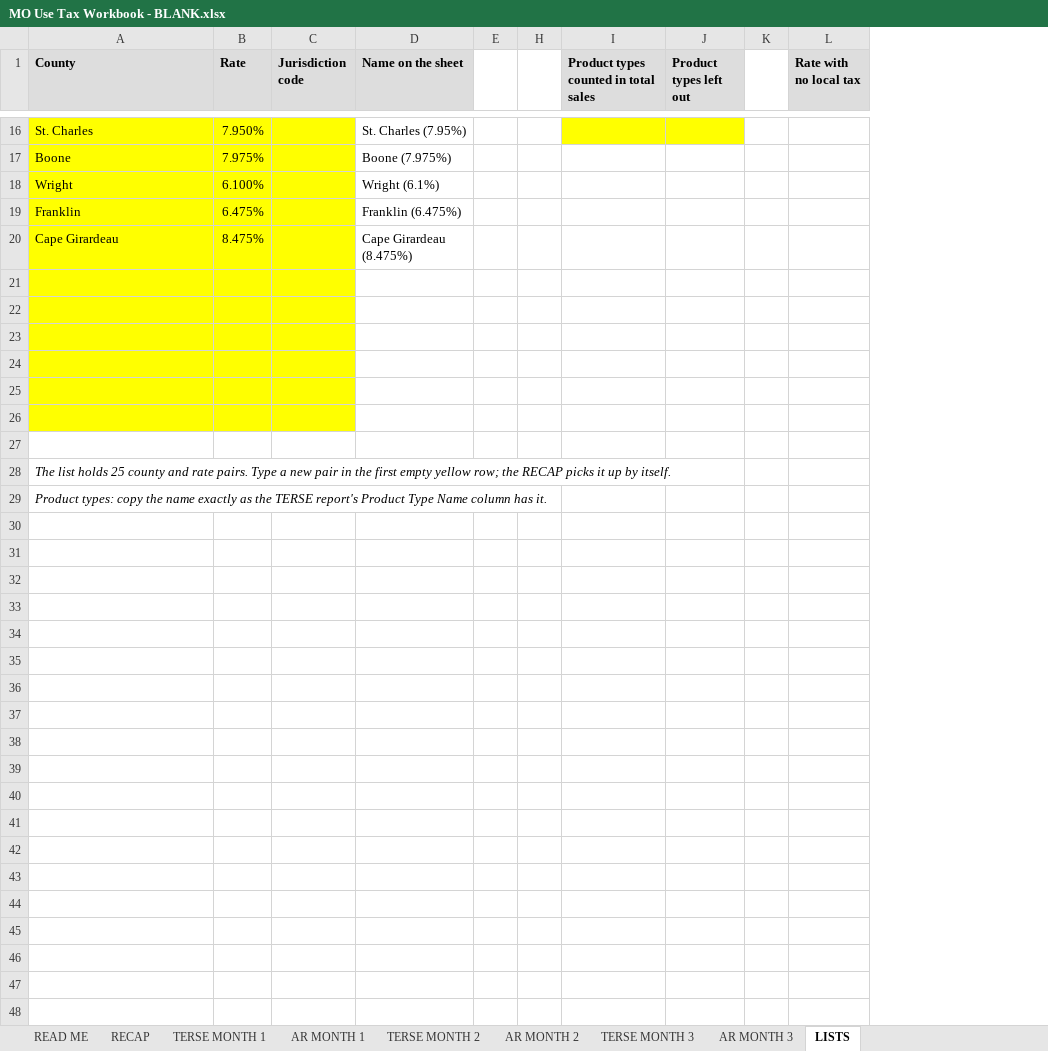
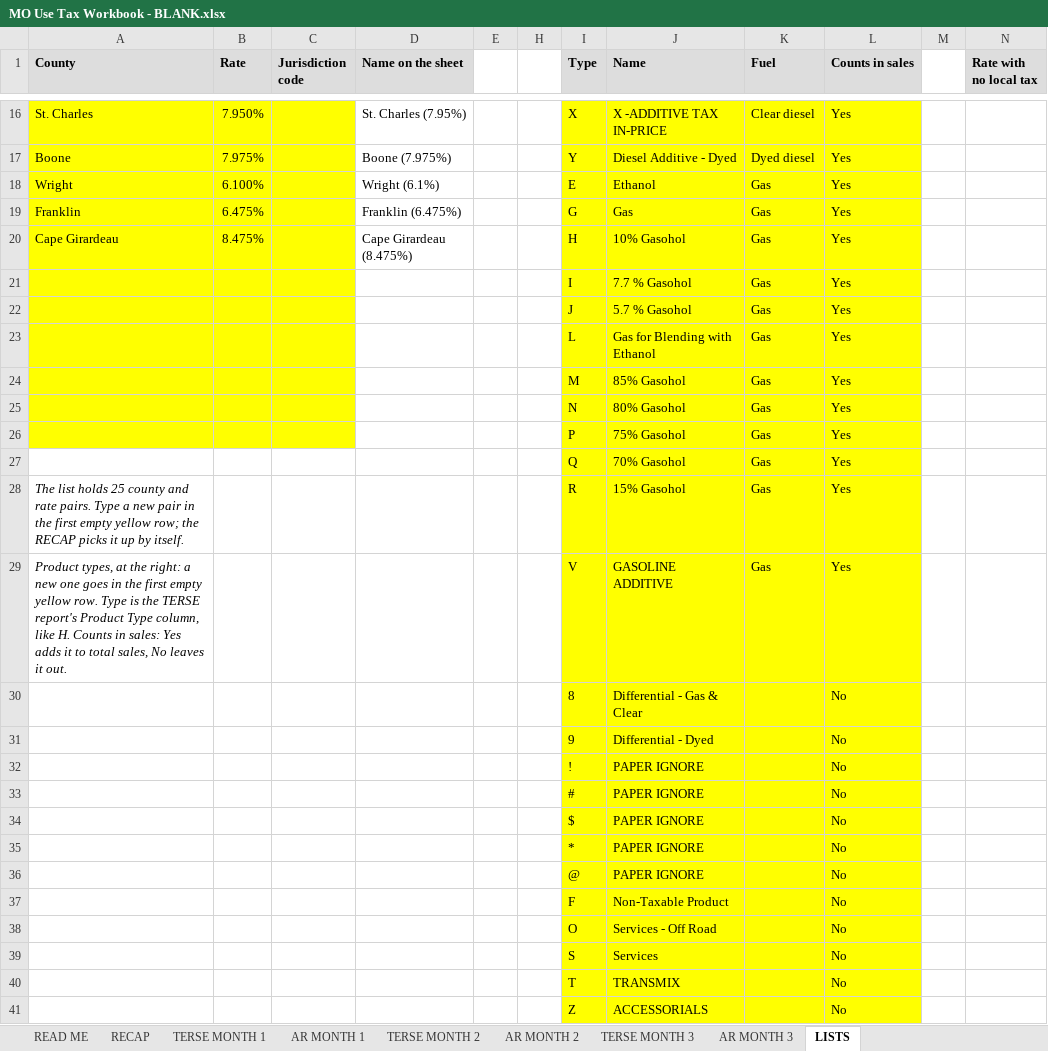
Before and after one commit to Fusemma/fuel-tax-tools, an Excel workbook: Missouri/Sales tax workbook/MO Use Tax Workbook - BLANK.xlsx, sheet LISTS, drawn as a sheet; only a part is shown, gaps mark what is left out; values as stored, in another font and other column widths than the file's, no borders; removed rows and columns are numbered as before the commit, all else as after; the diff names each change by its address in the sheet, - before the commit and + after, or states it on an @@ line.

Commit message:
Missouri use tax workbook: no more lines dropped without a red light
The light now turns red when a report runs past the gray columns, when the gray columns are gone
after a whole-sheet paste, when a cell shows an error like #N/A, and when a line's product type
isn't on LISTS. Product types are one table on LISTS, matched on the report's Product Type,
with all 40 types and room to add. The rate with no local tax moved from LISTS L2 to N2.
README: what the light catches, the product types, and copying the gray columns from another
month's tab.

```diff
--- a/Missouri/Sales tax workbook/MO Use Tax Workbook - BLANK.xlsx (sheet LISTS)
+++ b/Missouri/Sales tax workbook/MO Use Tax Workbook - BLANK.xlsx (sheet LISTS)
-column I, row 1: Product types counted in total sales
-column J (Product types left out), empty
+column I (Type), rows 16-29: X | Y | E | G | H | I | J | L | M | N | P | Q | R | V
+column J (Name), rows 16-29: X -ADDITIVE TAX IN-PRICE | Diesel Additive - Dyed | Ethanol | Gas | 10% Gasohol | 7.7 % Gasohol | 5.7 % Gasohol | Gas for Blending with Ethanol | 85% Gasohol | 80% Gasohol | 75% Gasohol | 70% Gasohol | 15% Gasohol | GASOLINE ADDITIVE
+column K (Fuel), rows 16-29: Clear diesel | Dyed diesel | Gas | Gas | Gas | Gas | Gas | Gas | Gas | Gas | Gas | Gas | Gas | Gas
+column L (Counts in sales), rows 16-29: all Yes
-row 21: (empty)
+row 21:  |  |  |  |  |  | I | 7.7 % Gasohol | Gas | Yes
-row 22: (empty)
+row 22:  |  |  |  |  |  | J | 5.7 % Gasohol | Gas | Yes
-row 23: (empty)
+row 23:  |  |  |  |  |  | L | Gas for Blending with Ethanol | Gas | Yes
-row 24: (empty)
+row 24:  |  |  |  |  |  | M | 85% Gasohol | Gas | Yes
-row 25: (empty)
+row 25:  |  |  |  |  |  | N | 80% Gasohol | Gas | Yes
-row 26: (empty)
+row 26:  |  |  |  |  |  | P | 75% Gasohol | Gas | Yes
-row 27: (empty)
+row 27:  |  |  |  |  |  | Q | 70% Gasohol | Gas | Yes
-A29 (County): Product types: copy the name exactly as the TERSE report's Product Type Name column has it.
+A29 (County): Product types, at the right: a new one goes in the first empty yellow row. Type is the TERSE report's Product Type column, like H. Counts in sales: Yes adds it to total sales, No leaves it out.
+row 30:  |  |  |  |  |  | 8 | Differential - Gas & Clear |  | No
+row 31:  |  |  |  |  |  | 9 | Differential - Dyed |  | No
+row 32:  |  |  |  |  |  | ! | PAPER IGNORE |  | No
+row 33:  |  |  |  |  |  | # | PAPER IGNORE |  | No
+row 34:  |  |  |  |  |  | $ | PAPER IGNORE |  | No
+row 35:  |  |  |  |  |  | * | PAPER IGNORE |  | No
+row 36:  |  |  |  |  |  | @ | PAPER IGNORE |  | No
+row 37:  |  |  |  |  |  | F | Non-Taxable Product |  | No
+row 38:  |  |  |  |  |  | O | Services - Off Road |  | No
+row 39:  |  |  |  |  |  | S | Services |  | No
+row 40:  |  |  |  |  |  | T | TRANSMIX |  | No
+row 41:  |  |  |  |  |  | Z | ACCESSORIALS |  | No
```
Also changed, not shown: sheet READ ME, formulas that keep their value, hidden cells, 1 other file.
